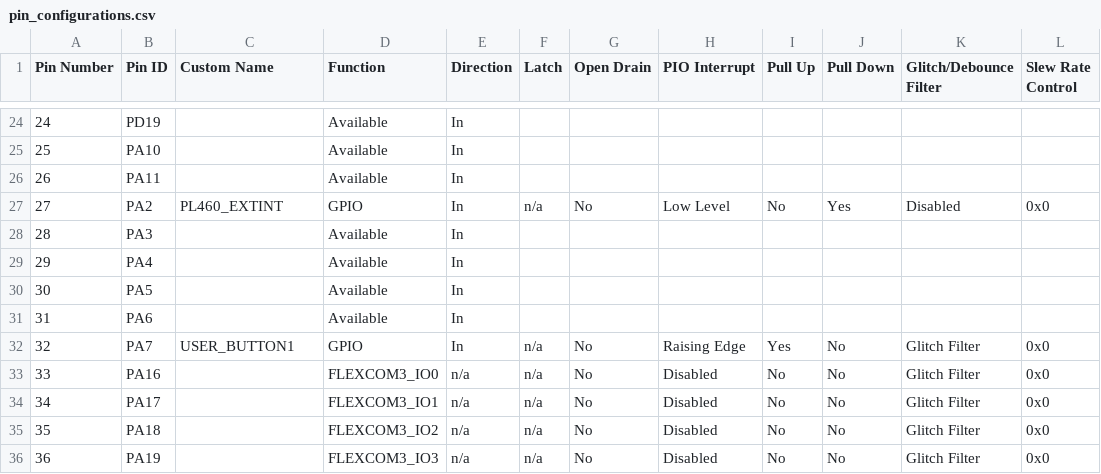
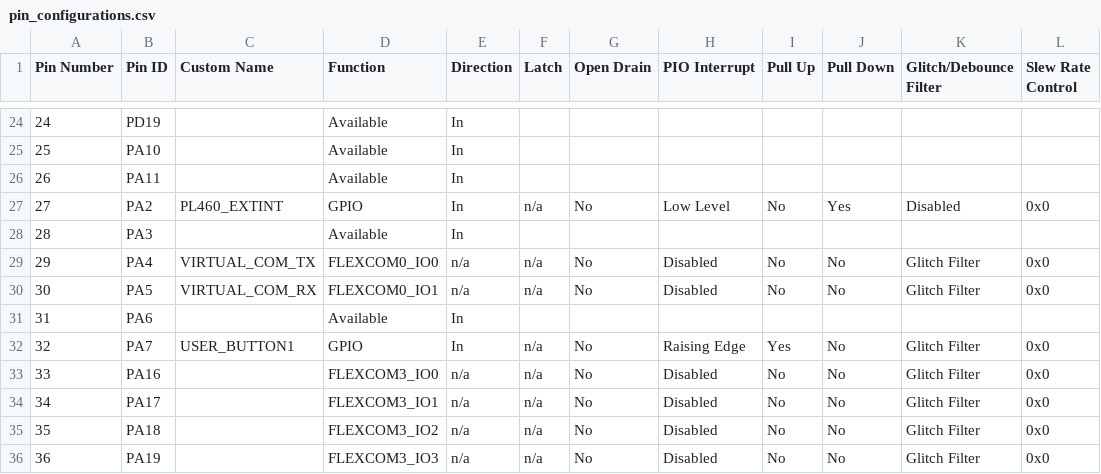
Before and after one commit to Microchip-MPLAB-Harmony/smartenergy_g3_apps, a CSV file: apps/g3_apps/g3_modem/src/config/pic32cx_mtg_ek_pl460_rf215/pin_configurations.csv, drawn as a sheet; only a part is shown, gaps mark what is left out.

Commit message:
MH3-117014: Review G3 modem projects configuration.

```diff
--- a/apps/g3_apps/g3_modem/src/config/pic32cx_mtg_ek_pl460_rf215/pin_configurations.csv
+++ b/apps/g3_apps/g3_modem/src/config/pic32cx_mtg_ek_pl460_rf215/pin_configurations.csv
@@ -28,4 +28,4 @@ Pin Number,Pin ID,Custom Name,Function,Direction,Latch,Open Drain,PIO Interrupt,
 28,PA3,,Available,In,,,,,,,
-29,PA4,,Available,In,,,,,,,
-30,PA5,,Available,In,,,,,,,
+29,PA4,VIRTUAL_COM_TX,FLEXCOM0_IO0,n/a,n/a,No,Disabled,No,No,Glitch Filter,0x0
+30,PA5,VIRTUAL_COM_RX,FLEXCOM0_IO1,n/a,n/a,No,Disabled,No,No,Glitch Filter,0x0
 31,PA6,,Available,In,,,,,,,
```
Also changed, not shown: apps/g3_apps/g3_modem/src/config/sam_d20_xpro_pl460/pin_configurations.csv, 27 other files.
